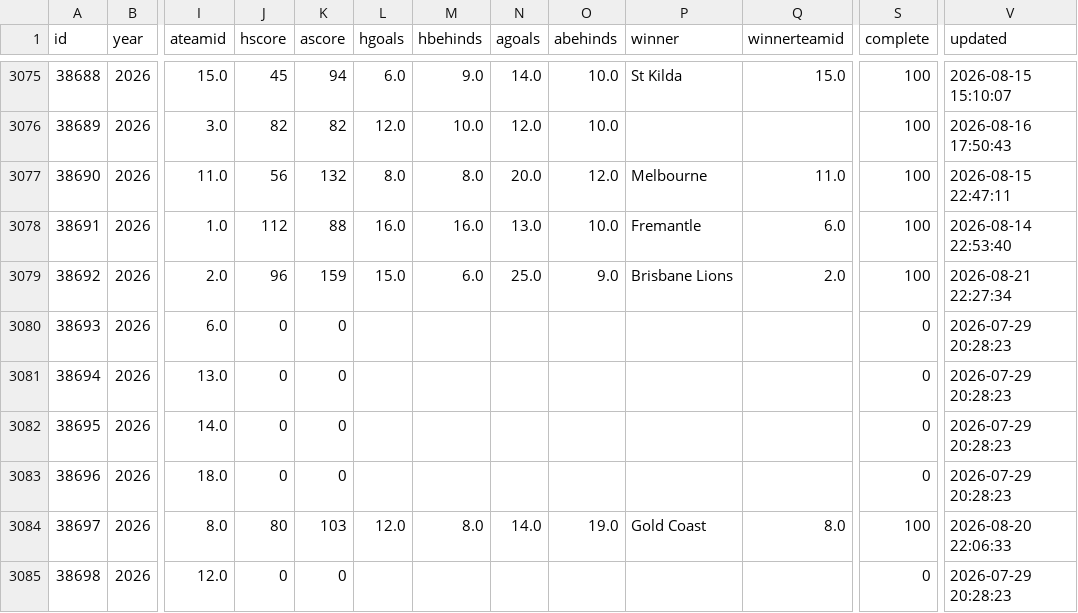
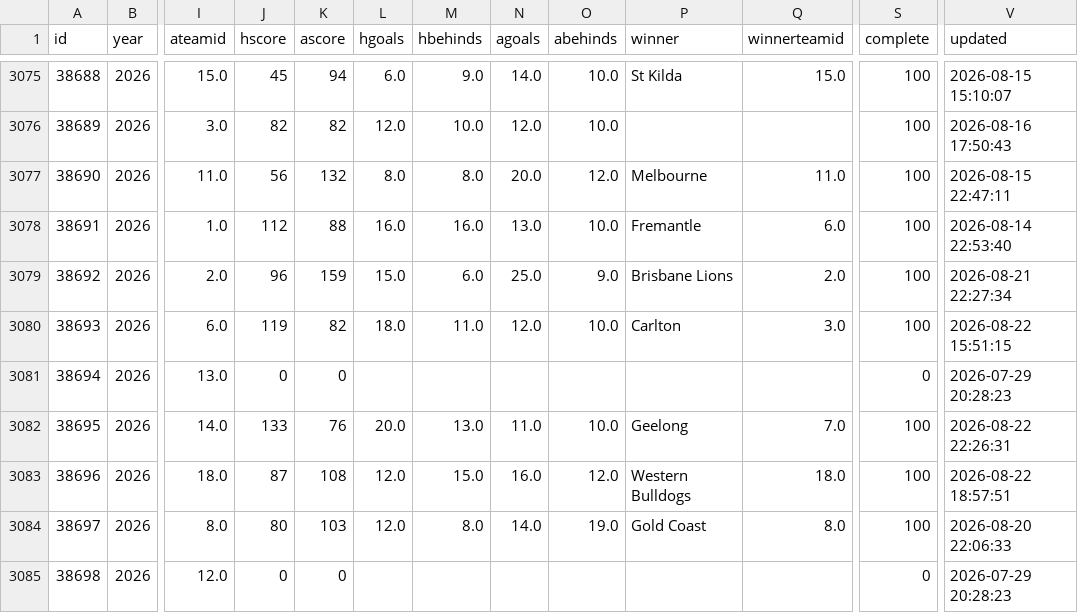
Before and after one commit to tristanarthur/FootyTrack, a CSV file: data/games.csv, drawn as a sheet; only a part is shown, gaps mark what is left out; the diff covers the shown part only; the diff names each change by its address in the sheet, - before the commit and + after, or states it on an @@ line.

```diff
--- a/data/games.csv
+++ b/data/games.csv
-J3080 (hscore): 0
+J3080 (hscore): 119
-K3080 (ascore): 0
+K3080 (ascore): 82
-L3080 (hgoals): (empty)
+L3080 (hgoals): 18.0
-M3080 (hbehinds): (empty)
+M3080 (hbehinds): 11.0
-N3080 (agoals): (empty)
+N3080 (agoals): 12.0
-O3080 (abehinds): (empty)
+O3080 (abehinds): 10.0
-P3080 (winner): (empty)
+P3080 (winner): Carlton
-Q3080 (winnerteamid): (empty)
+Q3080 (winnerteamid): 3.0
-S3080 (complete): 0
+S3080 (complete): 100
-V3080 (updated): 2026-07-29 20:28:23
+V3080 (updated): 2026-08-22 15:51:15
-J3082 (hscore): 0
+J3082 (hscore): 133
-K3082 (ascore): 0
+K3082 (ascore): 76
-L3082 (hgoals): (empty)
+L3082 (hgoals): 20.0
-M3082 (hbehinds): (empty)
+M3082 (hbehinds): 13.0
-N3082 (agoals): (empty)
+N3082 (agoals): 11.0
-O3082 (abehinds): (empty)
+O3082 (abehinds): 10.0
-P3082 (winner): (empty)
+P3082 (winner): Geelong
-Q3082 (winnerteamid): (empty)
+Q3082 (winnerteamid): 7.0
-S3082:S3083 (complete): 0
+S3082:S3083 (complete): 100
-V3082 (updated): 2026-07-29 20:28:23
+V3082 (updated): 2026-08-22 22:26:31
-J3083 (hscore): 0
+J3083 (hscore): 87
-K3083 (ascore): 0
+K3083 (ascore): 108
-L3083 (hgoals): (empty)
+L3083 (hgoals): 12.0
-M3083 (hbehinds): (empty)
+M3083 (hbehinds): 15.0
-N3083 (agoals): (empty)
+N3083 (agoals): 16.0
-O3083 (abehinds): (empty)
+O3083 (abehinds): 12.0
-P3083 (winner): (empty)
+P3083 (winner): Western Bulldogs
-Q3083 (winnerteamid): (empty)
+Q3083 (winnerteamid): 18.0
-V3083 (updated): 2026-07-29 20:28:23
+V3083 (updated): 2026-08-22 18:57:51
```
Also changed, not shown: 10 edited cells elsewhere in this file, 1 other file.
